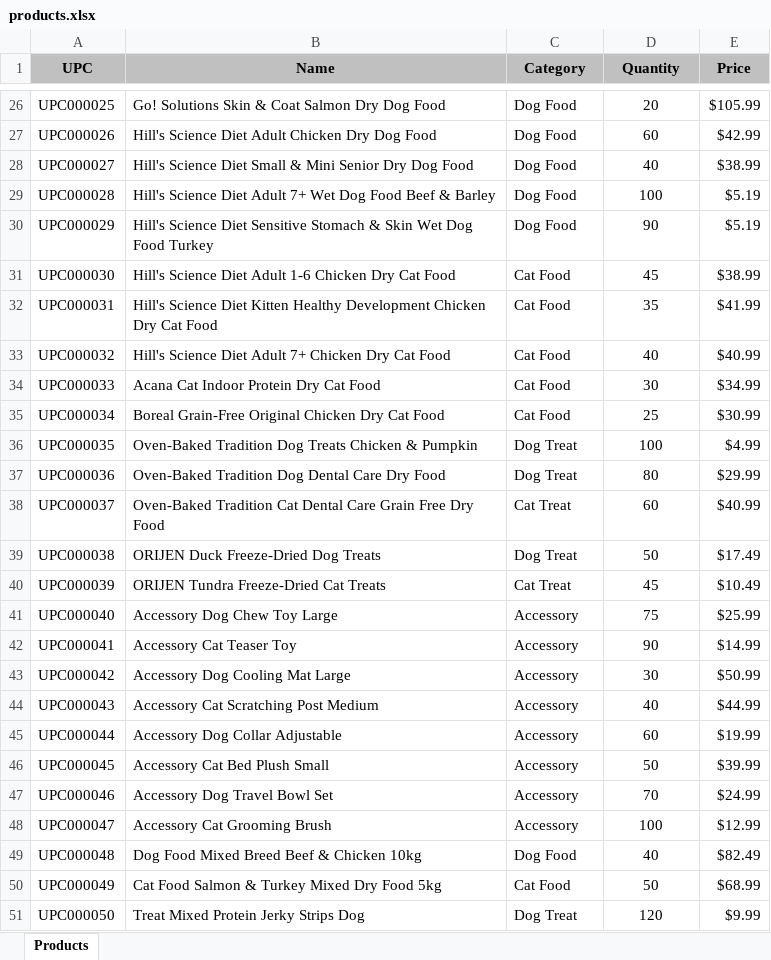
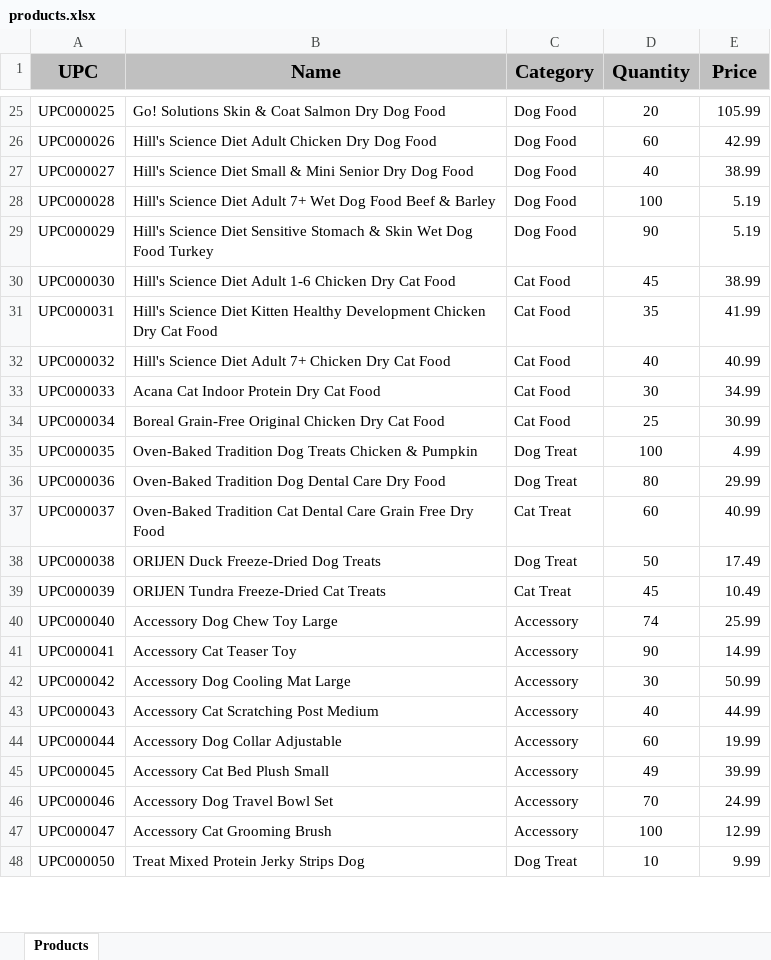
Before and after one commit to Hoang-vn-git/Pet-Inventory, an Excel workbook: products.xlsx, sheet Products, drawn as a sheet; only a part is shown, gaps mark what is left out; values as stored, in another font and other column widths than the file's, no borders; removed rows and columns are numbered as before the commit, all else as after; the diff covers the shown part only; the diff names each change by its address in the sheet, - before the commit and + after, or states it on an @@ line.

```diff
--- a/products.xlsx (sheet Products)
+++ b/products.xlsx (sheet Products)
@@ A1:E1 text size: larger @@
-E25 (Price): $105.99
+E25 (Price): 105.99
-E26 (Price): $42.99
+E26 (Price): 42.99
-E27 (Price): $38.99
+E27 (Price): 38.99
-E28:E29 (Price): $5.19
+E28:E29 (Price): 5.19
-E30 (Price): $38.99
+E30 (Price): 38.99
-E31 (Price): $41.99
+E31 (Price): 41.99
-E32 (Price): $40.99
+E32 (Price): 40.99
-E33 (Price): $34.99
+E33 (Price): 34.99
-E34 (Price): $30.99
+E34 (Price): 30.99
-E35 (Price): $4.99
+E35 (Price): 4.99
-E36 (Price): $29.99
+E36 (Price): 29.99
-E37 (Price): $40.99
+E37 (Price): 40.99
-E38 (Price): $17.49
+E38 (Price): 17.49
-E39 (Price): $10.49
+E39 (Price): 10.49
-D40 (Quantity): 75
+D40 (Quantity): 74
-E40 (Price): $25.99
+E40 (Price): 25.99
-E41 (Price): $14.99
+E41 (Price): 14.99
-E42 (Price): $50.99
+E42 (Price): 50.99
-E43 (Price): $44.99
+E43 (Price): 44.99
-E44 (Price): $19.99
+E44 (Price): 19.99
-D45 (Quantity): 50
+D45 (Quantity): 49
-E45 (Price): $39.99
+E45 (Price): 39.99
-E46 (Price): $24.99
+E46 (Price): 24.99
-E47 (Price): $12.99
+E47 (Price): 12.99
-row 49: UPC000048 | Dog Food Mixed Breed Beef & Chicken 10kg | Dog Food | 40 | $82.49
-row 50: UPC000049 | Cat Food Salmon & Turkey Mixed Dry Food 5kg | Cat Food | 50 | $68.99
-D48 (Quantity): 120
+D48 (Quantity): 10
-E48 (Price): $9.99
+E48 (Price): 9.99
```
Also changed, not shown: 1 removed row, 39 edited cells and cell formats elsewhere in this sheet, 30 other files.
